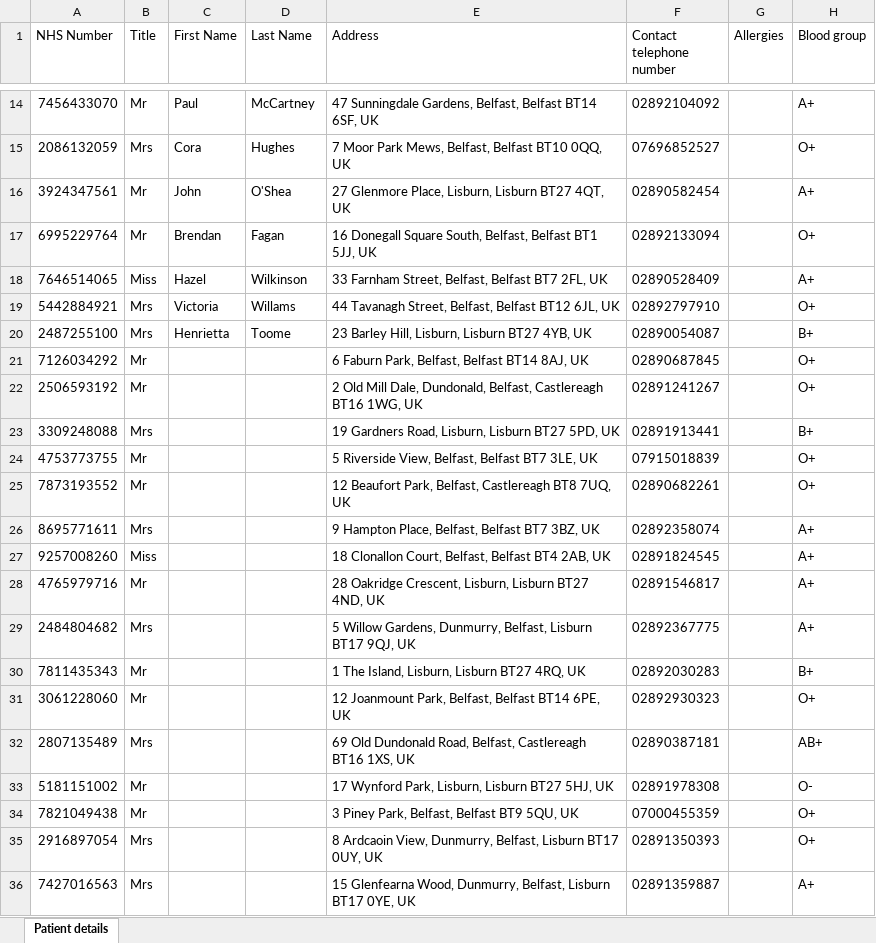
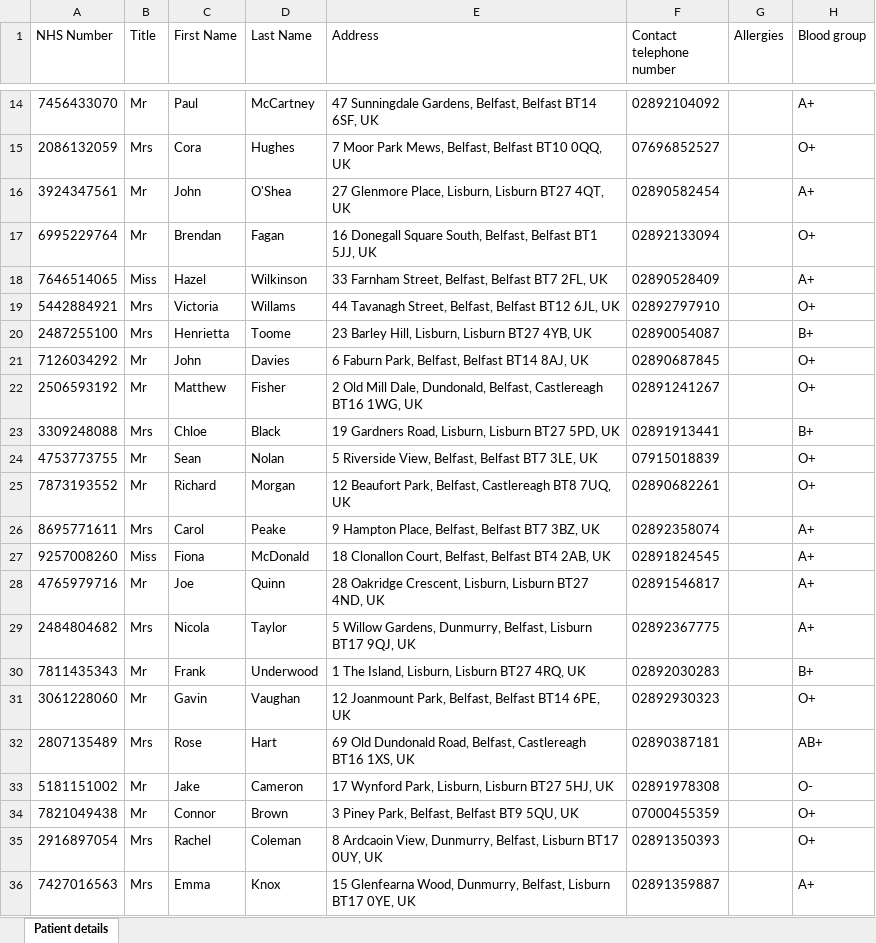
Before and after one commit to KevinOHare/Software-Testing-And-Verification, an Excel workbook: Patient details.xlsx, sheet Patient details, drawn as a sheet; only a part is shown, gaps mark what is left out; values as stored, in another font and other column widths than the file's, no borders; the diff covers the shown part only; the diff names each change by its address in the sheet, - before the commit and + after, or states it on an @@ line.

Commit message:
My 25 added

```diff
--- a/Patient details.xlsx (sheet Patient details)
+++ b/Patient details.xlsx (sheet Patient details)
-C21 (First Name): (empty)
+C21 (First Name): John
-D21 (Last Name): (empty)
+D21 (Last Name): Davies
-C22 (First Name): (empty)
+C22 (First Name): Matthew
-D22 (Last Name): (empty)
+D22 (Last Name): Fisher
-C23 (First Name): (empty)
+C23 (First Name): Chloe
-D23 (Last Name): (empty)
+D23 (Last Name): Black
-C24 (First Name): (empty)
+C24 (First Name): Sean
-D24 (Last Name): (empty)
+D24 (Last Name): Nolan
-C25 (First Name): (empty)
+C25 (First Name): Richard
-D25 (Last Name): (empty)
+D25 (Last Name): Morgan
-C26 (First Name): (empty)
+C26 (First Name): Carol
-D26 (Last Name): (empty)
+D26 (Last Name): Peake
-C27 (First Name): (empty)
+C27 (First Name): Fiona
-D27 (Last Name): (empty)
+D27 (Last Name): McDonald
-C28 (First Name): (empty)
+C28 (First Name): Joe
-D28 (Last Name): (empty)
+D28 (Last Name): Quinn
-C29 (First Name): (empty)
+C29 (First Name): Nicola
-D29 (Last Name): (empty)
+D29 (Last Name): Taylor
-C30 (First Name): (empty)
+C30 (First Name): Frank
-D30 (Last Name): (empty)
+D30 (Last Name): Underwood
-C31 (First Name): (empty)
+C31 (First Name): Gavin
-D31 (Last Name): (empty)
+D31 (Last Name): Vaughan
-C32 (First Name): (empty)
+C32 (First Name): Rose
-D32 (Last Name): (empty)
+D32 (Last Name): Hart
-C33 (First Name): (empty)
+C33 (First Name): Jake
-D33 (Last Name): (empty)
+D33 (Last Name): Cameron
-C34 (First Name): (empty)
+C34 (First Name): Connor
-D34 (Last Name): (empty)
+D34 (Last Name): Brown
-C35 (First Name): (empty)
+C35 (First Name): Rachel
-D35 (Last Name): (empty)
+D35 (Last Name): Coleman
-C36 (First Name): (empty)
+C36 (First Name): Emma
-D36 (Last Name): (empty)
+D36 (Last Name): Knox
```
Also changed, not shown: 18 edited cells elsewhere in this sheet.
